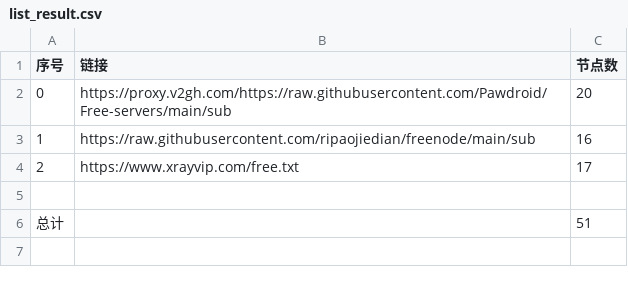
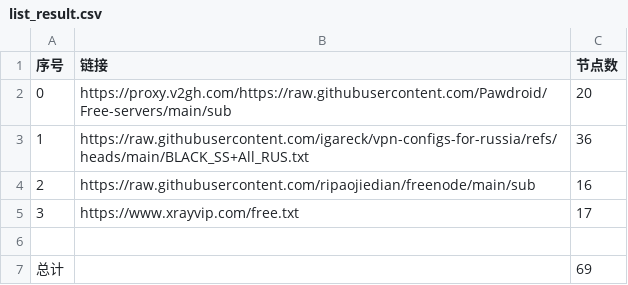
Before and after one commit to myqq132/glasspanelfree, a CSV file: list_result.csv, drawn as a sheet.

```diff
--- a/list_result.csv
+++ b/list_result.csv
@@ -2,5 +2,6 @@
 0,https://proxy.v2gh.com/https://raw.githubusercontent.com/Pawdroid/Free-servers/main/sub,20
-1,https://raw.githubusercontent.com/ripaojiedian/freenode/main/sub,16
-2,https://www.xrayvip.com/free.txt,17
+1,https://raw.githubusercontent.com/igareck/vpn-configs-for-russia/refs/heads/main/BLACK_SS+All_RUS.txt,36
+2,https://raw.githubusercontent.com/ripaojiedian/freenode/main/sub,16
+3,https://www.xrayvip.com/free.txt,17
 
-总计,,51
+总计,,69
```
Also changed, not shown: 25 other files.
